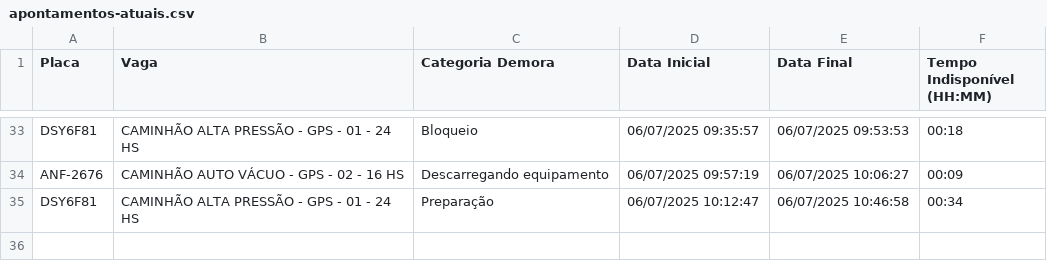
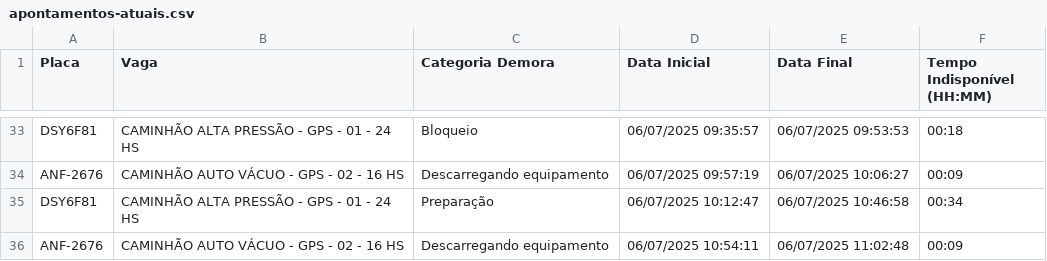
Before and after one commit to GrupoGps-Mecanizada/Apontamento-Dos-Tablets, a CSV file: data/apontamentos-atuais.csv, drawn as a sheet; only a part is shown, gaps mark what is left out; the diff names each change by its address in the sheet, - before the commit and + after, or states it on an @@ line.

Commit message:
🔄 Auto v3.3 - Refresh: 280 | Data: 3 - 06/07/2025, 11:09:58

```diff
--- a/data/apontamentos-atuais.csv
+++ b/data/apontamentos-atuais.csv
+row 36: ANF-2676 | CAMINHÃO AUTO VÁCUO - GPS - 02 - 16 HS | Descarregando equipamento | 06/07/2025 10:54:11 | 06/07/2025 11:02:48 | 00:09
```
